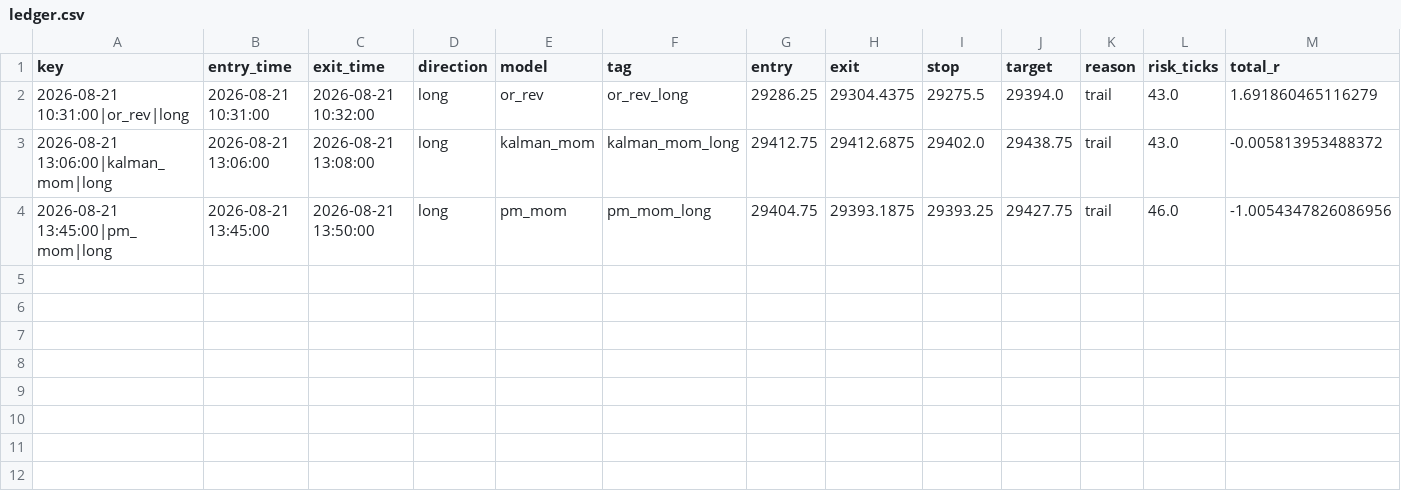
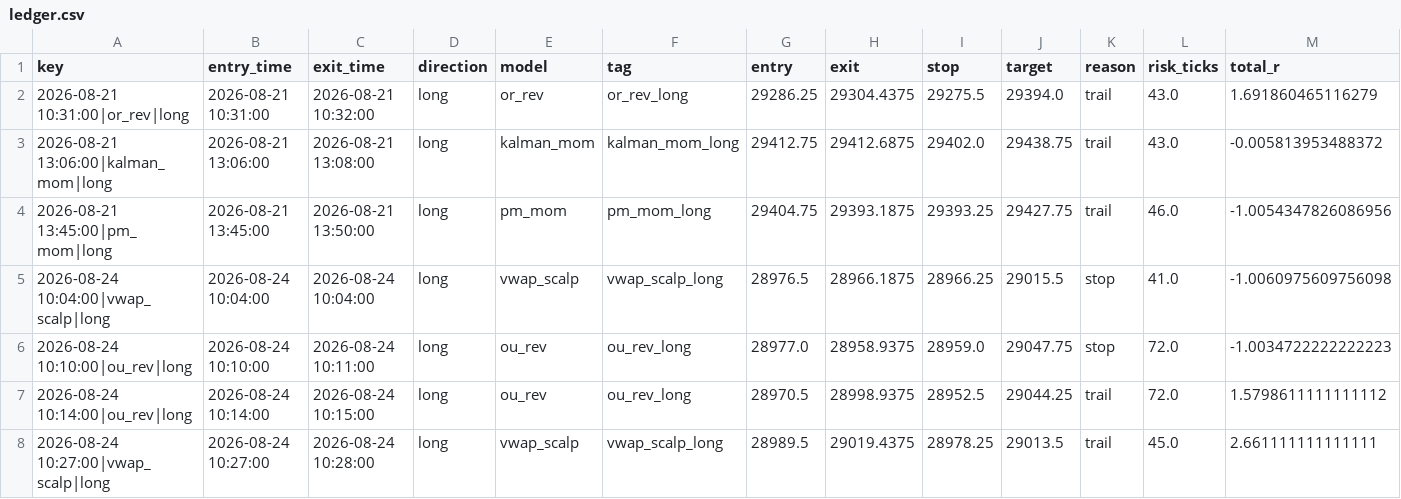
Before and after one commit to iagency971/twilio-voice-gateway, a CSV file: mnq-forward-shadow/results/ledger.csv, drawn as a sheet; only a part is shown; rows hold the shown columns only; the diff names each change by its address in the sheet, - before the commit and + after, or states it on an @@ line.

```diff
--- a/mnq-forward-shadow/results/ledger.csv
+++ b/mnq-forward-shadow/results/ledger.csv
+row 5: 2026-08-24 10:04:00|vwap_scalp|long | 2026-08-24 10:04:00 | 2026-08-24 10:04:00 | long | vwap_scalp | vwap_scalp_long | 28976.5 | 28966.1875 | 28966.25 | 29015.5 | stop | 41.0 | -1.0060975609756098
+row 6: 2026-08-24 10:10:00|ou_rev|long | 2026-08-24 10:10:00 | 2026-08-24 10:11:00 | long | ou_rev | ou_rev_long | 28977.0 | 28958.9375 | 28959.0 | 29047.75 | stop | 72.0 | -1.0034722222222223
+row 7: 2026-08-24 10:14:00|ou_rev|long | 2026-08-24 10:14:00 | 2026-08-24 10:15:00 | long | ou_rev | ou_rev_long | 28970.5 | 28998.9375 | 28952.5 | 29044.25 | trail | 72.0 | 1.5798611111111112
+row 8: 2026-08-24 10:27:00|vwap_scalp|long | 2026-08-24 10:27:00 | 2026-08-24 10:28:00 | long | vwap_scalp | vwap_scalp_long | 28989.5 | 29019.4375 | 28978.25 | 29013.5 | trail | 45.0 | 2.661111111111111
```
Also changed, not shown: mnq-forward-shadow/results/latest_external_trades.csv, 4 other files.
